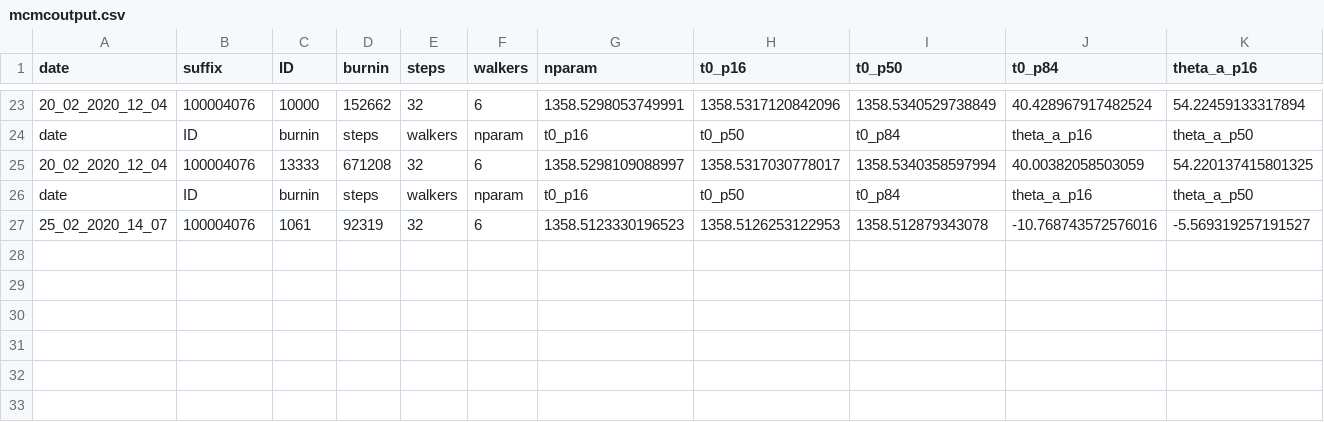
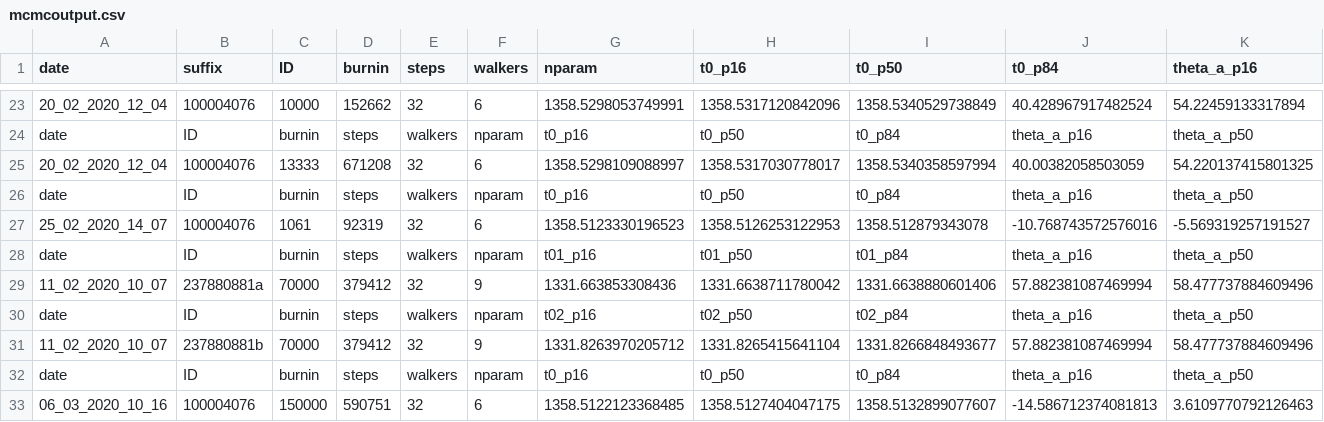
Before and after one commit to ekaterinailin/MalachiteMountains, a CSV file: analysis/results/mcmc/mcmcoutput.csv, drawn as a sheet; only a part is shown, gaps mark what is left out; rows hold the shown columns only; the diff names each change by its address in the sheet, - before the commit and + after, or states it on an @@ line.

Commit message:
Latest data analysis

```diff
--- a/analysis/results/mcmc/mcmcoutput.csv
+++ b/analysis/results/mcmc/mcmcoutput.csv
+row 28: date | ID | burnin | steps | walkers | nparam | t01_p16 | t01_p50 | t01_p84 | theta_a_p16 | theta_a_p50
+row 29: 11_02_2020_10_07 | 237880881a | 70000 | 379412 | 32 | 9 | 1331.663853308436 | 1331.6638711780042 | 1331.6638880601406 | 57.882381087469994 | 58.477737884609496
+row 30: date | ID | burnin | steps | walkers | nparam | t02_p16 | t02_p50 | t02_p84 | theta_a_p16 | theta_a_p50
+row 31: 11_02_2020_10_07 | 237880881b | 70000 | 379412 | 32 | 9 | 1331.8263970205712 | 1331.8265415641104 | 1331.8266848493677 | 57.882381087469994 | 58.477737884609496
+row 32: date | ID | burnin | steps | walkers | nparam | t0_p16 | t0_p50 | t0_p84 | theta_a_p16 | theta_a_p50
+row 33: 06_03_2020_10_16 | 100004076 | 150000 | 590751 | 32 | 6 | 1358.5122123368485 | 1358.5127404047175 | 1358.5132899077607 | -14.586712374081813 | 3.6109770792126463
```
Also changed, not shown: data/summary/inits.csv, 3 other files.
